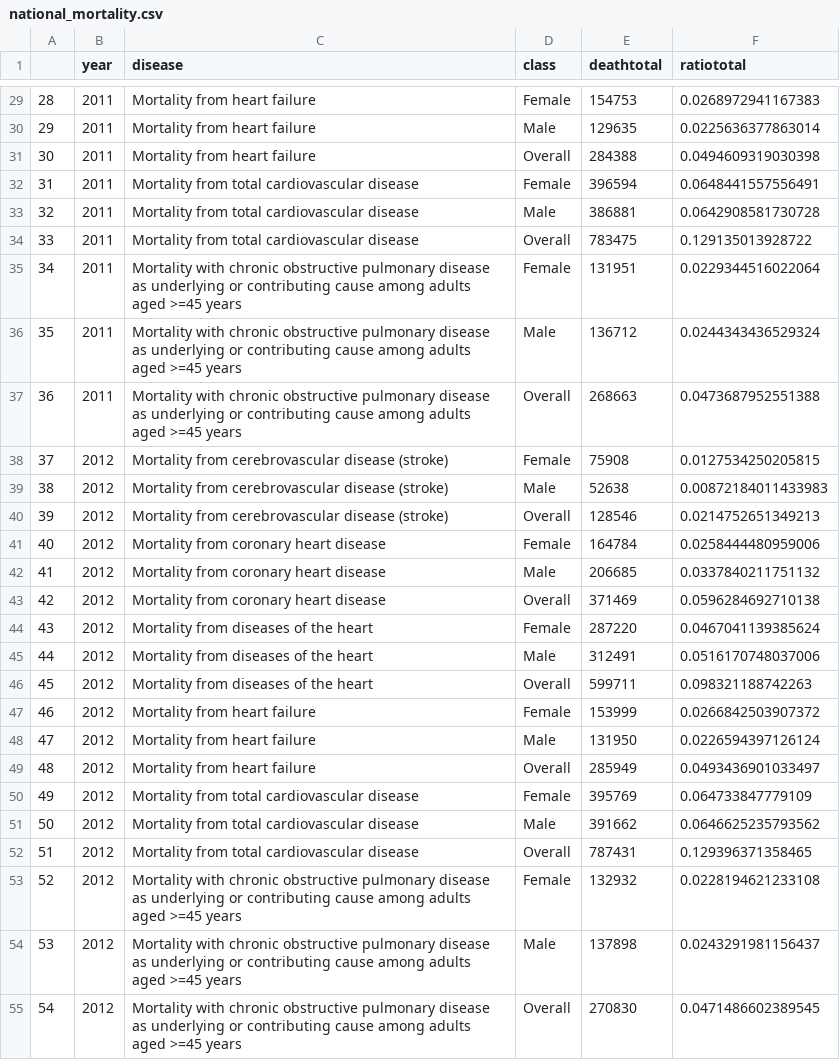
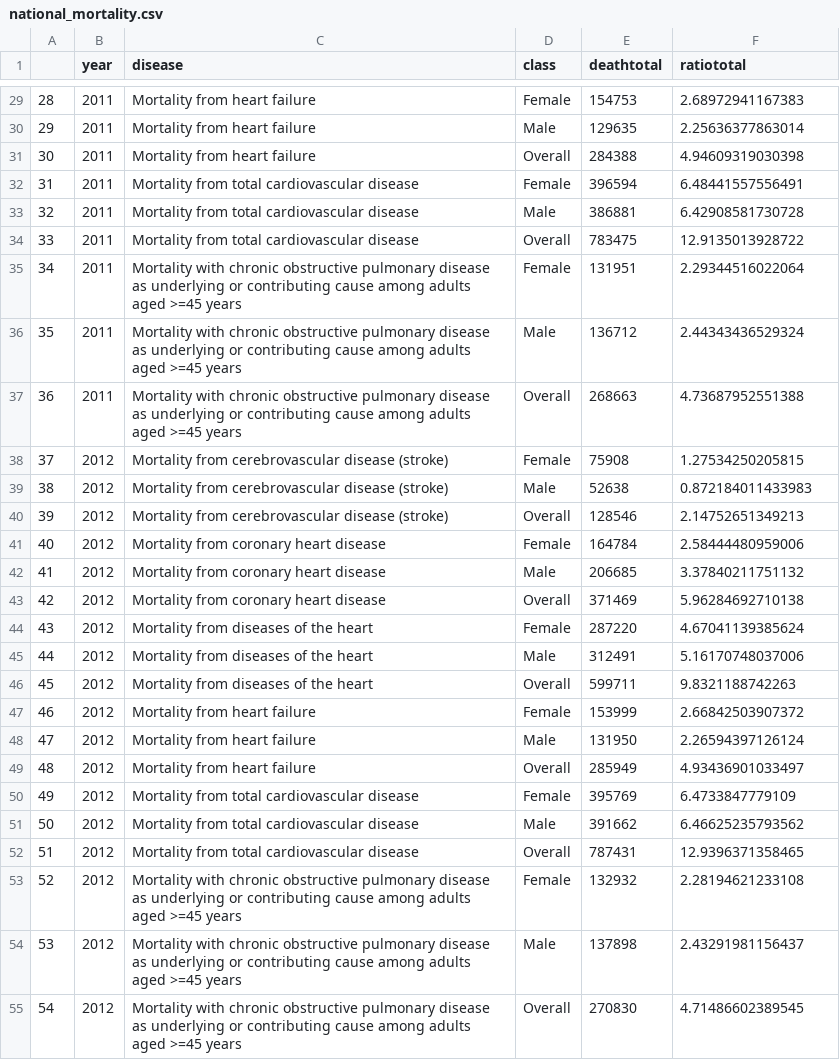
Before and after one commit to TZstatsADS/Spr2017-proj2-grp3, a CSV file: output/national_mortality.csv, drawn as a sheet; only a part is shown, gaps mark what is left out; the diff covers the shown part only.

```diff
--- a/output/national_mortality.csv
+++ b/output/national_mortality.csv
@@ -29,27 +29,27 @@
-"28",2011,"Mortality from heart failure","Female",154753,0.0268972941167383
-"29",2011,"Mortality from heart failure","Male",129635,0.0225636377863014
-"30",2011,"Mortality from heart failure","Overall",284388,0.0494609319030398
-"31",2011,"Mortality from total cardiovascular disease","Female",396594,0.0648441557556491
-"32",2011,"Mortality from total cardiovascular disease","Male",386881,0.0642908581730728
-"33",2011,"Mortality from total cardiovascular disease","Overall",783475,0.129135013928722
-"34",2011,"Mortality with chronic obstructive pulmonary disease as underlying or contributing cause among adults aged >=45 years","Female",131951,0.0229344516022064
-"35",2011,"Mortality with chronic obstructive pulmonary disease as underlying or contributing cause among adults aged >=45 years","Male",136712,0.0244343436529324
-"36",2011,"Mortality with chronic obstructive pulmonary disease as underlying or contributing cause among adults aged >=45 years","Overall",268663,0.0473687952551388
-"37",2012,"Mortality from cerebrovascular disease (stroke)","Female",75908,0.0127534250205815
-"38",2012,"Mortality from cerebrovascular disease (stroke)","Male",52638,0.00872184011433983
-"39",2012,"Mortality from cerebrovascular disease (stroke)","Overall",128546,0.0214752651349213
-"40",2012,"Mortality from coronary heart disease","Female",164784,0.0258444480959006
-"41",2012,"Mortality from coronary heart disease","Male",206685,0.0337840211751132
-"42",2012,"Mortality from coronary heart disease","Overall",371469,0.0596284692710138
-"43",2012,"Mortality from diseases of the heart","Female",287220,0.0467041139385624
-"44",2012,"Mortality from diseases of the heart","Male",312491,0.0516170748037006
-"45",2012,"Mortality from diseases of the heart","Overall",599711,0.098321188742263
-"46",2012,"Mortality from heart failure","Female",153999,0.0266842503907372
-"47",2012,"Mortality from heart failure","Male",131950,0.0226594397126124
-"48",2012,"Mortality from heart failure","Overall",285949,0.0493436901033497
-"49",2012,"Mortality from total cardiovascular disease","Female",395769,0.064733847779109
-"50",2012,"Mortality from total cardiovascular disease","Male",391662,0.0646625235793562
-"51",2012,"Mortality from total cardiovascular disease","Overall",787431,0.129396371358465
-"52",2012,"Mortality with chronic obstructive pulmonary disease as underlying or contributing cause among adults aged >=45 years","Female",132932,0.0228194621233108
-"53",2012,"Mortality with chronic obstructive pulmonary disease as underlying or contributing cause among adults aged >=45 years","Male",137898,0.0243291981156437
-"54",2012,"Mortality with chronic obstructive pulmonary disease as underlying or contributing cause among adults aged >=45 years","Overall",270830,0.0471486602389545
+"28",2011,"Mortality from heart failure","Female",154753,2.68972941167383
+"29",2011,"Mortality from heart failure","Male",129635,2.25636377863014
+"30",2011,"Mortality from heart failure","Overall",284388,4.94609319030398
+"31",2011,"Mortality from total cardiovascular disease","Female",396594,6.48441557556491
+"32",2011,"Mortality from total cardiovascular disease","Male",386881,6.42908581730728
+"33",2011,"Mortality from total cardiovascular disease","Overall",783475,12.9135013928722
+"34",2011,"Mortality with chronic obstructive pulmonary disease as underlying or contributing cause among adults aged >=45 years","Female",131951,2.29344516022064
+"35",2011,"Mortality with chronic obstructive pulmonary disease as underlying or contributing cause among adults aged >=45 years","Male",136712,2.44343436529324
+"36",2011,"Mortality with chronic obstructive pulmonary disease as underlying or contributing cause among adults aged >=45 years","Overall",268663,4.73687952551388
+"37",2012,"Mortality from cerebrovascular disease (stroke)","Female",75908,1.27534250205815
+"38",2012,"Mortality from cerebrovascular disease (stroke)","Male",52638,0.872184011433983
+"39",2012,"Mortality from cerebrovascular disease (stroke)","Overall",128546,2.14752651349213
+"40",2012,"Mortality from coronary heart disease","Female",164784,2.58444480959006
+"41",2012,"Mortality from coronary heart disease","Male",206685,3.37840211751132
+"42",2012,"Mortality from coronary heart disease","Overall",371469,5.96284692710138
+"43",2012,"Mortality from diseases of the heart","Female",287220,4.67041139385624
+"44",2012,"Mortality from diseases of the heart","Male",312491,5.16170748037006
+"45",2012,"Mortality from diseases of the heart","Overall",599711,9.8321188742263
+"46",2012,"Mortality from heart failure","Female",153999,2.66842503907372
+"47",2012,"Mortality from heart failure","Male",131950,2.26594397126124
+"48",2012,"Mortality from heart failure","Overall",285949,4.93436901033497
+"49",2012,"Mortality from total cardiovascular disease","Female",395769,6.4733847779109
+"50",2012,"Mortality from total cardiovascular disease","Male",391662,6.46625235793562
+"51",2012,"Mortality from total cardiovascular disease","Overall",787431,12.9396371358465
+"52",2012,"Mortality with chronic obstructive pulmonary disease as underlying or contributing cause among adults aged >=45 years","Female",132932,2.28194621233108
+"53",2012,"Mortality with chronic obstructive pulmonary disease as underlying or contributing cause among adults aged >=45 years","Male",137898,2.43291981156437
+"54",2012,"Mortality with chronic obstructive pulmonary disease as underlying or contributing cause among adults aged >=45 years","Overall",270830,4.71486602389545
```
Also changed, not shown: 63 edited cells elsewhere in this file, 5 other files.
